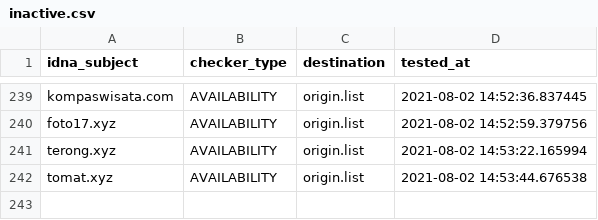
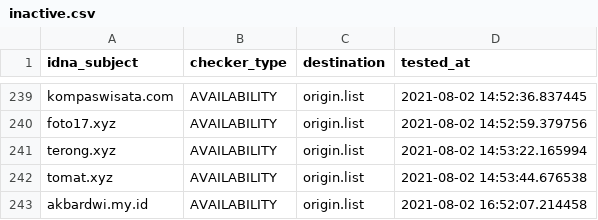
Before and after one commit to dead-hosts/AdBlockID_git_realodix, a CSV file: .pyfunceble/inactive.csv, drawn as a sheet; only a part is shown, gaps mark what is left out; the diff names each change by its address in the sheet, - before the commit and + after, or states it on an @@ line.

```diff
--- a/.pyfunceble/inactive.csv
+++ b/.pyfunceble/inactive.csv
+row 243: akbardwi.my.id | AVAILABILITY | origin.list | 2021-08-02 16:52:07.214458
```
Also changed, not shown: 15 other files.
